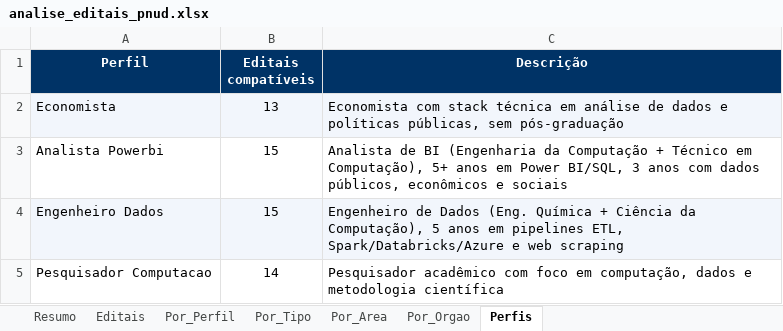
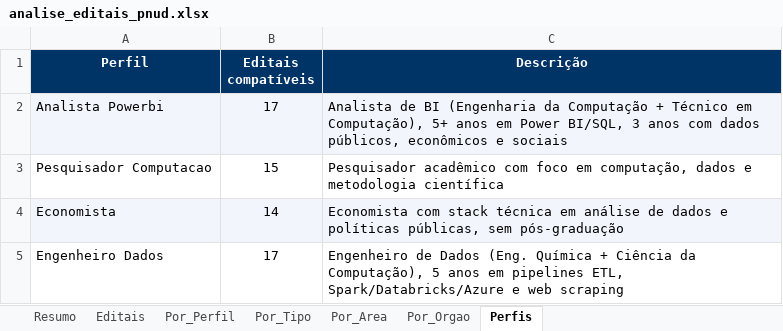
Before and after one commit to jorgel-mendes/analise-editais, an Excel workbook: analise_editais_pnud.xlsx, sheet Perfis, drawn as a sheet; values as stored, in another font and other column widths than the file's, no borders; removed rows and columns are numbered as before the commit, all else as after; the diff names each change by its address in the sheet, - before the commit and + after, or states it on an @@ line.

```diff
--- a/analise_editais_pnud.xlsx (sheet Perfis)
+++ b/analise_editais_pnud.xlsx (sheet Perfis)
-row 2: Economista | 13 | Economista com stack técnica em análise de dados e políticas públicas, sem pós-graduação
-A2:C2 fill: none
+A2:C2 fill: #F2F6FC
-B2 (Editais compatíveis): 15
+B2 (Editais compatíveis): 17
-row 4: Engenheiro Dados | 15 | Engenheiro de Dados (Eng. Química + Ciência da Computação), 5 anos em pipelines ETL, Spark/Databricks/Azure e web scraping
-B3 (Editais compatíveis): 14
+B3 (Editais compatíveis): 15
+row 4: Economista | 14 | Economista com stack técnica em análise de dados e políticas públicas, sem pós-graduação
+row 5: Engenheiro Dados | 17 | Engenheiro de Dados (Eng. Química + Ciência da Computação), 5 anos em pipelines ETL, Spark/Databricks/Azure e web scraping
```
Also changed, not shown: sheet Editais, sheet Resumo, sheet Por_Perfil, sheet Por_Orgao, sheet Por_Tipo, sheet Por_Area, 6 other files.
